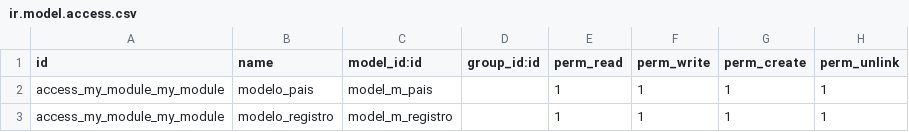
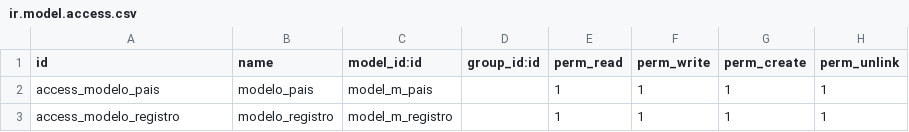
Before and after one commit to Grant-Thornton-Costa-Rica/lab, a CSV file: my_module/security/ir.model.access.csv, drawn as a sheet.

Commit message:
Update

```diff
--- a/my_module/security/ir.model.access.csv
+++ b/my_module/security/ir.model.access.csv
@@ -1,3 +1,3 @@
 id,name,model_id:id,group_id:id,perm_read,perm_write,perm_create,perm_unlink
-access_my_module_my_module,modelo_pais,model_m_pais,,1,1,1,1
-access_my_module_my_module,modelo_registro,model_m_registro,,1,1,1,1
+access_modelo_pais,modelo_pais,model_m_pais,,1,1,1,1
+access_modelo_registro,modelo_registro,model_m_registro,,1,1,1,1
```
